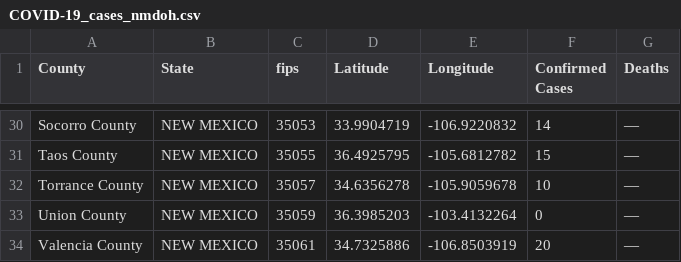
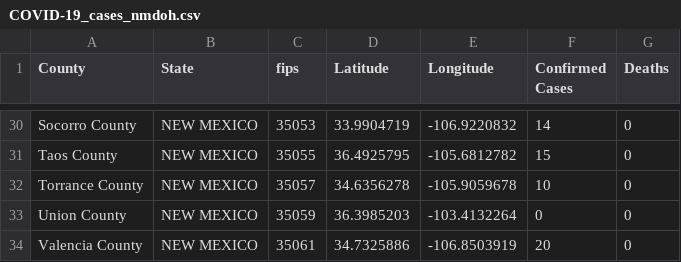
Before and after one commit to ThanatoSohne/COVID-19-Outbreak-Visualization-Tool, a CSV file: Web Scrapers/US States/COVID-19_cases_nmdoh.csv, drawn as a sheet; only a part is shown, gaps mark what is left out; the diff covers the shown part only; the diff names each change by its address in the sheet, - before the commit and + after, or states it on an @@ line.

```diff
--- a/Web Scrapers/US States/COVID-19_cases_nmdoh.csv
+++ b/Web Scrapers/US States/COVID-19_cases_nmdoh.csv
-G30:G34 (Deaths): —
+G30:G34 (Deaths): 0
```
Also changed, not shown: 21 edited cells elsewhere in this file.
